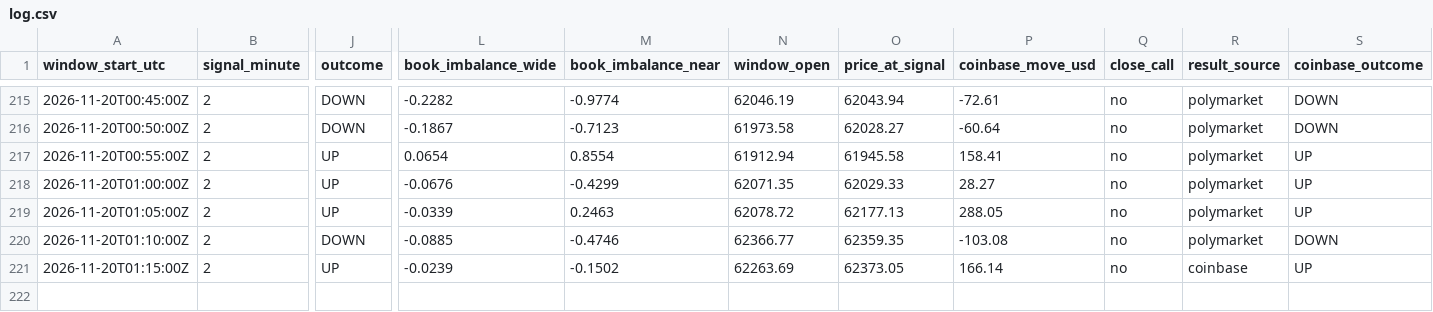
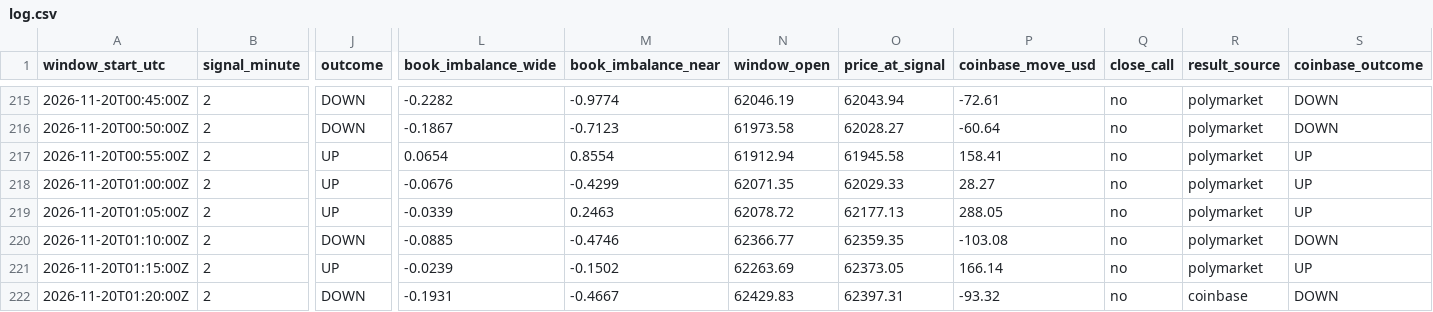
Before and after one commit to trenty0788/btc-signal-bot, a CSV file: data/log.csv, drawn as a sheet; only a part is shown, gaps mark what is left out; rows hold the shown columns only; the diff names each change by its address in the sheet, - before the commit and + after, or states it on an @@ line.

```diff
--- a/data/log.csv
+++ b/data/log.csv
-R221 (result_source): coinbase
+R221 (result_source): polymarket
+row 222: 2026-11-20T01:20:00Z | 2 | DOWN | -0.1931 | -0.4667 | 62429.83 | 62397.31 | -93.32 | no | coinbase | DOWN
```
Also changed, not shown: 2 other files.
